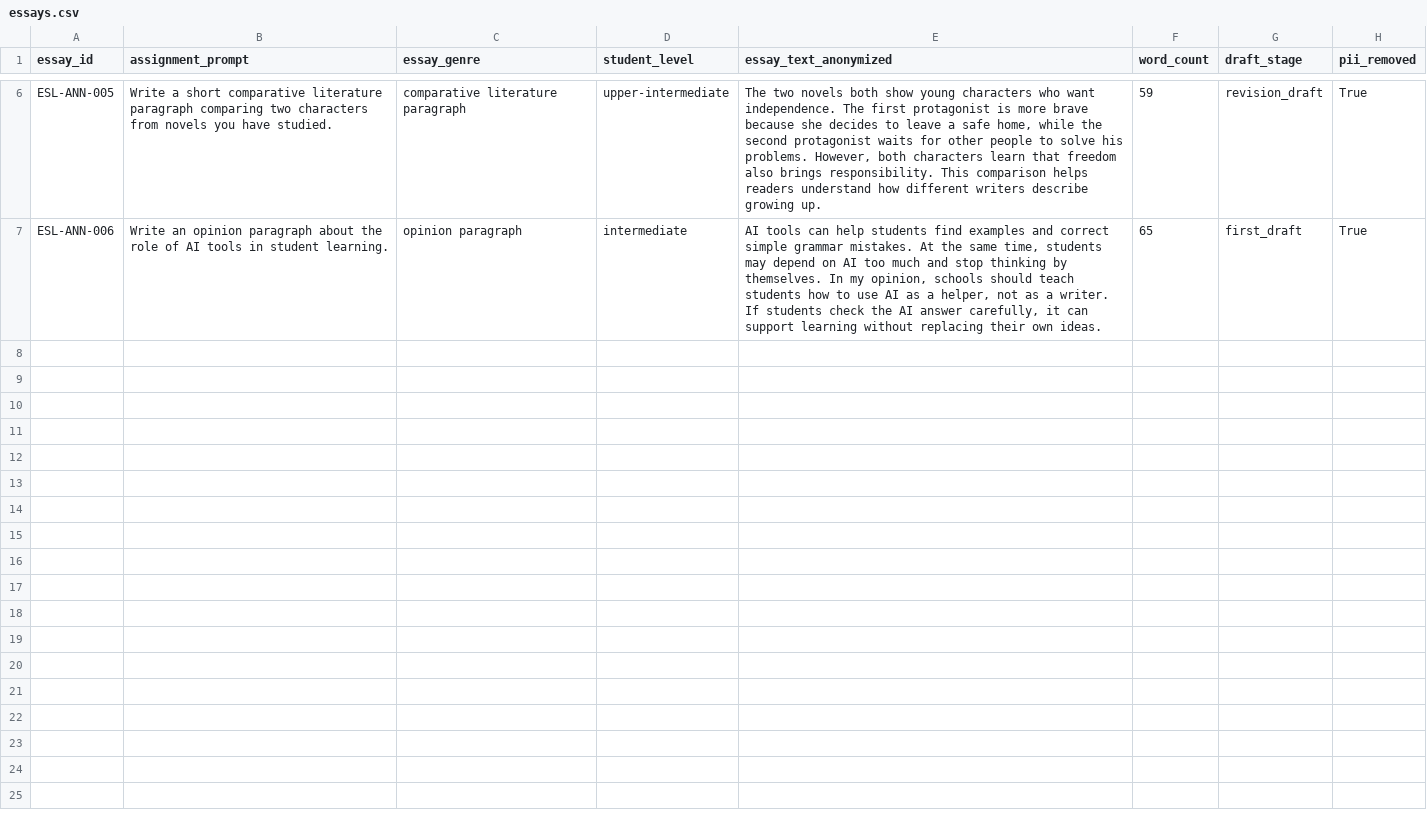
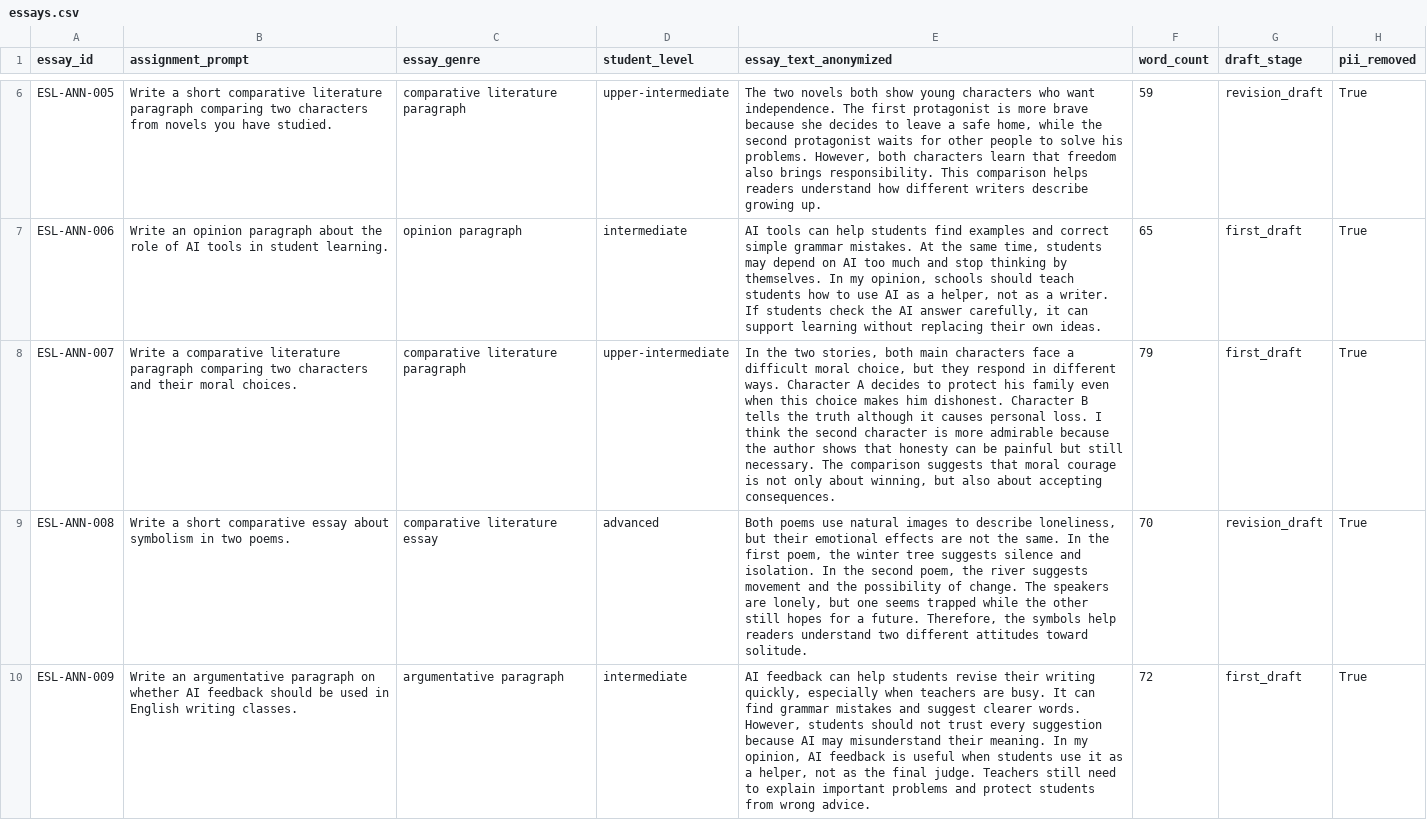
Before and after one commit to yyting2006-ai/ConsensusScope, a CSV file: expert_annotation_app/sample_data/essays.csv, drawn as a sheet; only a part is shown, gaps mark what is left out; the diff covers the shown part only; the diff names each change by its address in the sheet, - before the commit and + after, or states it on an @@ line.

Commit message:
Add third-round teacher annotation batch

```diff
--- a/expert_annotation_app/sample_data/essays.csv
+++ b/expert_annotation_app/sample_data/essays.csv
+row 8: ESL-ANN-007 | Write a comparative literature paragraph comparing two characters and their moral choices. | comparative literature paragraph | upper-intermediate | In the two stories, both main characters face a difficult moral choice, but they respond in different ways. Character A decides to protect his family even when this choice makes him dishonest. Character B tells the truth although it causes personal loss. I think the second character is more admirable because the author shows that honesty can be painful but still necessary. The comparison suggests that moral courage is not only about winning, but also about accepting consequences. | 79 | first_draft | True
+row 9: ESL-ANN-008 | Write a short comparative essay about symbolism in two poems. | comparative literature essay | advanced | Both poems use natural images to describe loneliness, but their emotional effects are not the same. In the first poem, the winter tree suggests silence and isolation. In the second poem, the river suggests movement and the possibility of change. The speakers are lonely, but one seems trapped while the other still hopes for a future. Therefore, the symbols help readers understand two different attitudes toward solitude. | 70 | revision_draft | True
+row 10: ESL-ANN-009 | Write an argumentative paragraph on whether AI feedback should be used in English writing classes. | argumentative paragraph | intermediate | AI feedback can help students revise their writing quickly, especially when teachers are busy. It can find grammar mistakes and suggest clearer words. However, students should not trust every suggestion because AI may misunderstand their meaning. In my opinion, AI feedback is useful when students use it as a helper, not as the final judge. Teachers still need to explain important problems and protect students from wrong advice. | 72 | first_draft | True
```
Also changed, not shown: 3 added rows elsewhere in this file, 7 other files.
